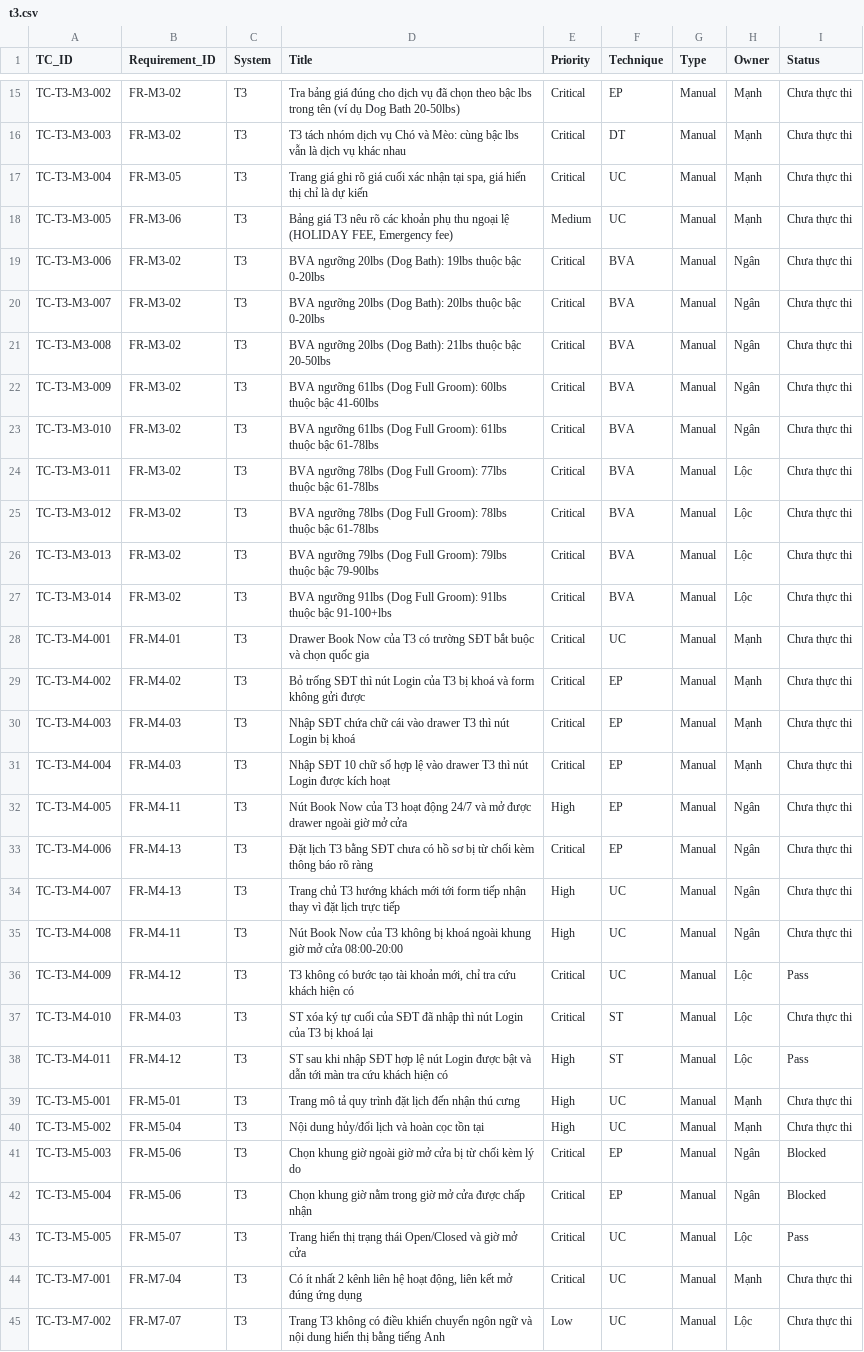
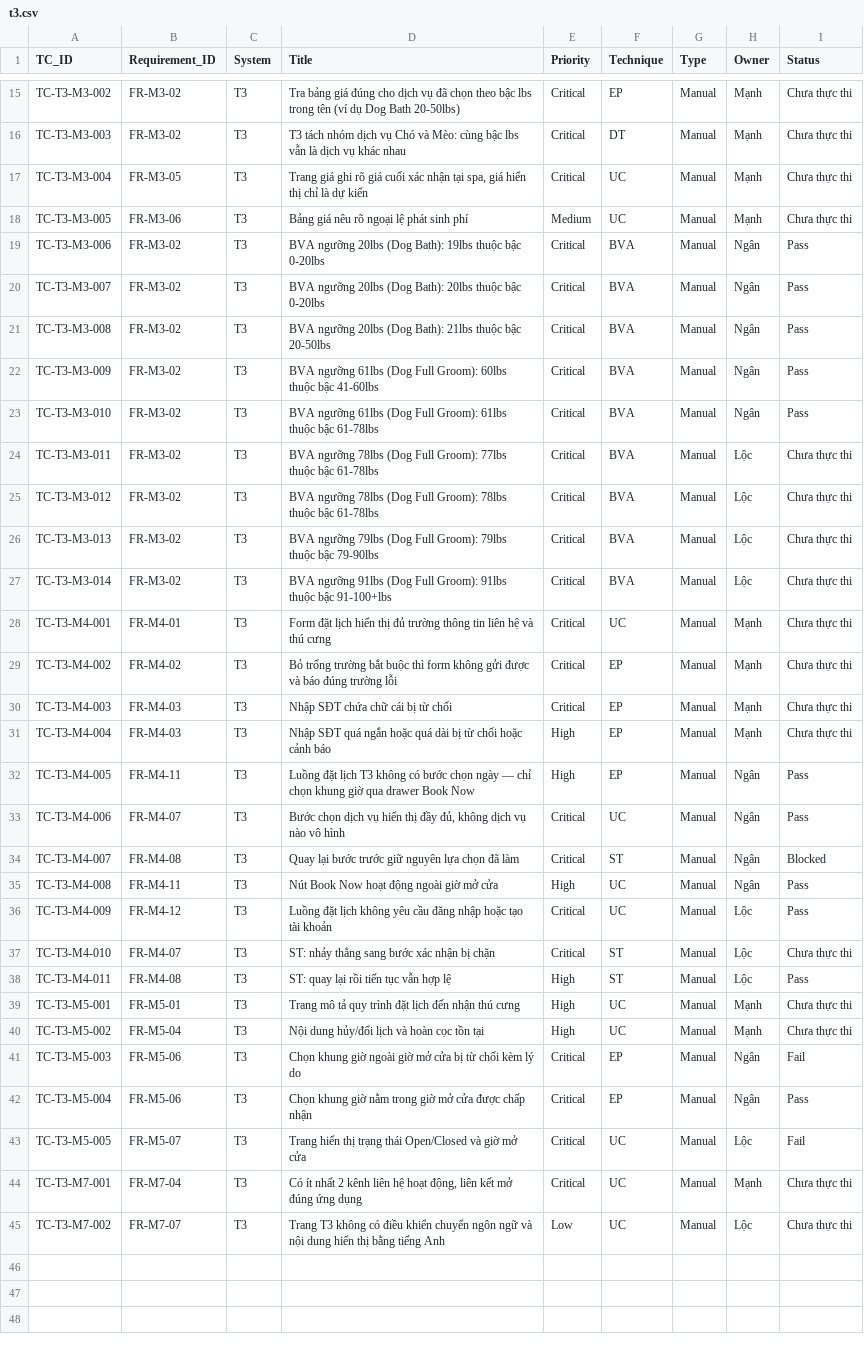
Before and after one commit to ManhTran-ai/Pet-Spa-KTPM, a CSV file: docs/testcases/t3.csv, drawn as a sheet; only a part is shown, gaps mark what is left out; the diff covers the shown part only.

Commit message:
test(ngan): chay day du 57/57 ca, ghi 3 loi T2 moi DEF-033..035
Ket qua cuoi cua Ngan (57 ca): 44 Pass · 12 Fail · 1 Blocked.
65/88 test Playwright toan bo cua nhom xanh; 23 Fail deu la loi that
cua site dich ben thu ba va da co DEF tuong ung.

3 loi moi cua T2 (deu High, khong sua duoc vi o site dich):
- DEF-033: T2 khong cong bo thoi luong va pham vi bao gom cua dich vu
  (0/13 dich vu ghi so phut; 7 combo + 9 dich vu le thieu phan tu .d)
  -> vi pham FR-M2-01 + FR-M2-02
- DEF-034: T2 khong cong bo thoi gian xac nhan lich, chi noi 'spa se goi
  xac nhan khung gio' ma khong neu bao lau -> vi pham FR-M5-02
- DEF-035: T2 khong co chinh sach huy/doi lich/hoan coc cho dich vu spa
  (noi dung 'dat coc'/'hoan tien' chi ap dung cho mua ban thu cưng)
  -> vi pham FR-M5-04

Cap nhat DEF-019: bo sung TC-NFR-01-002 (trang dat lich) va so lieu
Lighthouse trang dat lich (T1 = 55, T2 = 51, T3 = 5).

Ghi nhan thu cong co bang chung tho:
- TC-NFR-01-001/002 -> Fail (DEF-019, Lighthouse)
- TC-NFR-01-006 -> Pass (k6 10 VU/1m: 183 request, 0 loi 5xx, p95 = 907.74 ms)
- TC-T3-M4-007 -> Blocked (T3 chi cho khach da co tai khoan; ADR-11 khong
  tao tai khoan tren site that)

```diff
--- a/docs/testcases/t3.csv
+++ b/docs/testcases/t3.csv
@@ -17,8 +17,8 @@ TC-T3-M3-003,FR-M3-02,T3,T3 tách nhóm dịch vụ Chó và Mèo: cùng bậc l
 TC-T3-M3-004,FR-M3-05,T3,"Trang giá ghi rõ giá cuối xác nhận tại spa, giá hiển thị chỉ là dự kiến",Critical,UC,Manual,Mạnh,Chưa thực thi
-TC-T3-M3-005,FR-M3-06,T3,"Bảng giá T3 nêu rõ các khoản phụ thu ngoại lệ (HOLIDAY FEE, Emergency fee)",Medium,UC,Manual,Mạnh,Chưa thực thi
-TC-T3-M3-006,FR-M3-02,T3,BVA ngưỡng 20lbs (Dog Bath): 19lbs thuộc bậc 0-20lbs,Critical,BVA,Manual,Ngân,Chưa thực thi
-TC-T3-M3-007,FR-M3-02,T3,BVA ngưỡng 20lbs (Dog Bath): 20lbs thuộc bậc 0-20lbs,Critical,BVA,Manual,Ngân,Chưa thực thi
-TC-T3-M3-008,FR-M3-02,T3,BVA ngưỡng 20lbs (Dog Bath): 21lbs thuộc bậc 20-50lbs,Critical,BVA,Manual,Ngân,Chưa thực thi
-TC-T3-M3-009,FR-M3-02,T3,BVA ngưỡng 61lbs (Dog Full Groom): 60lbs thuộc bậc 41-60lbs,Critical,BVA,Manual,Ngân,Chưa thực thi
-TC-T3-M3-010,FR-M3-02,T3,BVA ngưỡng 61lbs (Dog Full Groom): 61lbs thuộc bậc 61-78lbs,Critical,BVA,Manual,Ngân,Chưa thực thi
+TC-T3-M3-005,FR-M3-06,T3,Bảng giá nêu rõ ngoại lệ phát sinh phí,Medium,UC,Manual,Mạnh,Chưa thực thi
+TC-T3-M3-006,FR-M3-02,T3,BVA ngưỡng 20lbs (Dog Bath): 19lbs thuộc bậc 0-20lbs,Critical,BVA,Manual,Ngân,Pass
+TC-T3-M3-007,FR-M3-02,T3,BVA ngưỡng 20lbs (Dog Bath): 20lbs thuộc bậc 0-20lbs,Critical,BVA,Manual,Ngân,Pass
+TC-T3-M3-008,FR-M3-02,T3,BVA ngưỡng 20lbs (Dog Bath): 21lbs thuộc bậc 20-50lbs,Critical,BVA,Manual,Ngân,Pass
+TC-T3-M3-009,FR-M3-02,T3,BVA ngưỡng 61lbs (Dog Full Groom): 60lbs thuộc bậc 41-60lbs,Critical,BVA,Manual,Ngân,Pass
+TC-T3-M3-010,FR-M3-02,T3,BVA ngưỡng 61lbs (Dog Full Groom): 61lbs thuộc bậc 61-78lbs,Critical,BVA,Manual,Ngân,Pass
 TC-T3-M3-011,FR-M3-02,T3,BVA ngưỡng 78lbs (Dog Full Groom): 77lbs thuộc bậc 61-78lbs,Critical,BVA,Manual,Lộc,Chưa thực thi
@@ -27,18 +27,18 @@ TC-T3-M3-013,FR-M3-02,T3,BVA ngưỡng 79lbs (Dog Full Groom): 79lbs thuộc b
 TC-T3-M3-014,FR-M3-02,T3,BVA ngưỡng 91lbs (Dog Full Groom): 91lbs thuộc bậc 91-100+lbs,Critical,BVA,Manual,Lộc,Chưa thực thi
-TC-T3-M4-001,FR-M4-01,T3,Drawer Book Now của T3 có trường SĐT bắt buộc và chọn quốc gia,Critical,UC,Manual,Mạnh,Chưa thực thi
-TC-T3-M4-002,FR-M4-02,T3,Bỏ trống SĐT thì nút Login của T3 bị khoá và form không gửi được,Critical,EP,Manual,Mạnh,Chưa thực thi
-TC-T3-M4-003,FR-M4-03,T3,Nhập SĐT chứa chữ cái vào drawer T3 thì nút Login bị khoá,Critical,EP,Manual,Mạnh,Chưa thực thi
-TC-T3-M4-004,FR-M4-03,T3,Nhập SĐT 10 chữ số hợp lệ vào drawer T3 thì nút Login được kích hoạt,Critical,EP,Manual,Mạnh,Chưa thực thi
-TC-T3-M4-005,FR-M4-11,T3,Nút Book Now của T3 hoạt động 24/7 và mở được drawer ngoài giờ mở cửa,High,EP,Manual,Ngân,Chưa thực thi
-TC-T3-M4-006,FR-M4-13,T3,Đặt lịch T3 bằng SĐT chưa có hồ sơ bị từ chối kèm thông báo rõ ràng,Critical,EP,Manual,Ngân,Chưa thực thi
-TC-T3-M4-007,FR-M4-13,T3,Trang chủ T3 hướng khách mới tới form tiếp nhận thay vì đặt lịch trực tiếp,High,UC,Manual,Ngân,Chưa thực thi
-TC-T3-M4-008,FR-M4-11,T3,Nút Book Now của T3 không bị khoá ngoài khung giờ mở cửa 08:00-20:00,High,UC,Manual,Ngân,Chưa thực thi
-TC-T3-M4-009,FR-M4-12,T3,"T3 không có bước tạo tài khoản mới, chỉ tra cứu khách hiện có",Critical,UC,Manual,Lộc,Pass
-TC-T3-M4-010,FR-M4-03,T3,ST xóa ký tự cuối của SĐT đã nhập thì nút Login của T3 bị khoá lại,Critical,ST,Manual,Lộc,Chưa thực thi
-TC-T3-M4-011,FR-M4-12,T3,ST sau khi nhập SĐT hợp lệ nút Login được bật và dẫn tới màn tra cứu khách hiện có,High,ST,Manual,Lộc,Pass
+TC-T3-M4-001,FR-M4-01,T3,Form đặt lịch hiển thị đủ trường thông tin liên hệ và thú cưng,Critical,UC,Manual,Mạnh,Chưa thực thi
+TC-T3-M4-002,FR-M4-02,T3,Bỏ trống trường bắt buộc thì form không gửi được và báo đúng trường lỗi,Critical,EP,Manual,Mạnh,Chưa thực thi
+TC-T3-M4-003,FR-M4-03,T3,Nhập SĐT chứa chữ cái bị từ chối,Critical,EP,Manual,Mạnh,Chưa thực thi
+TC-T3-M4-004,FR-M4-03,T3,Nhập SĐT quá ngắn hoặc quá dài bị từ chối hoặc cảnh báo,High,EP,Manual,Mạnh,Chưa thực thi
+TC-T3-M4-005,FR-M4-11,T3,Luồng đặt lịch T3 không có bước chọn ngày — chỉ chọn khung giờ qua drawer Book Now,High,EP,Manual,Ngân,Pass
+TC-T3-M4-006,FR-M4-07,T3,"Bước chọn dịch vụ hiển thị đầy đủ, không dịch vụ nào vô hình",Critical,UC,Manual,Ngân,Pass
+TC-T3-M4-007,FR-M4-08,T3,Quay lại bước trước giữ nguyên lựa chọn đã làm,Critical,ST,Manual,Ngân,Blocked
+TC-T3-M4-008,FR-M4-11,T3,Nút Book Now hoạt động ngoài giờ mở cửa,High,UC,Manual,Ngân,Pass
+TC-T3-M4-009,FR-M4-12,T3,Luồng đặt lịch không yêu cầu đăng nhập hoặc tạo tài khoản,Critical,UC,Manual,Lộc,Pass
+TC-T3-M4-010,FR-M4-07,T3,ST: nhảy thẳng sang bước xác nhận bị chặn,Critical,ST,Manual,Lộc,Chưa thực thi
+TC-T3-M4-011,FR-M4-08,T3,ST: quay lại rồi tiến tục vẫn hợp lệ,High,ST,Manual,Lộc,Pass
 TC-T3-M5-001,FR-M5-01,T3,Trang mô tả quy trình đặt lịch đến nhận thú cưng,High,UC,Manual,Mạnh,Chưa thực thi
 TC-T3-M5-002,FR-M5-04,T3,Nội dung hủy/đổi lịch và hoàn cọc tồn tại,High,UC,Manual,Mạnh,Chưa thực thi
-TC-T3-M5-003,FR-M5-06,T3,Chọn khung giờ ngoài giờ mở cửa bị từ chối kèm lý do,Critical,EP,Manual,Ngân,Blocked
-TC-T3-M5-004,FR-M5-06,T3,Chọn khung giờ nằm trong giờ mở cửa được chấp nhận,Critical,EP,Manual,Ngân,Blocked
-TC-T3-M5-005,FR-M5-07,T3,Trang hiển thị trạng thái Open/Closed và giờ mở cửa,Critical,UC,Manual,Lộc,Pass
+TC-T3-M5-003,FR-M5-06,T3,Chọn khung giờ ngoài giờ mở cửa bị từ chối kèm lý do,Critical,EP,Manual,Ngân,Fail
+TC-T3-M5-004,FR-M5-06,T3,Chọn khung giờ nằm trong giờ mở cửa được chấp nhận,Critical,EP,Manual,Ngân,Pass
+TC-T3-M5-005,FR-M5-07,T3,Trang hiển thị trạng thái Open/Closed và giờ mở cửa,Critical,UC,Manual,Lộc,Fail
 TC-T3-M7-001,FR-M7-04,T3,"Có ít nhất 2 kênh liên hệ hoạt động, liên kết mở đúng ứng dụng",Critical,UC,Manual,Mạnh,Chưa thực thi
```
Also changed, not shown: 4 edited cells elsewhere in this file, docs/testcases/nfr.csv, docs/testcases/t2.csv, 8 other files.
